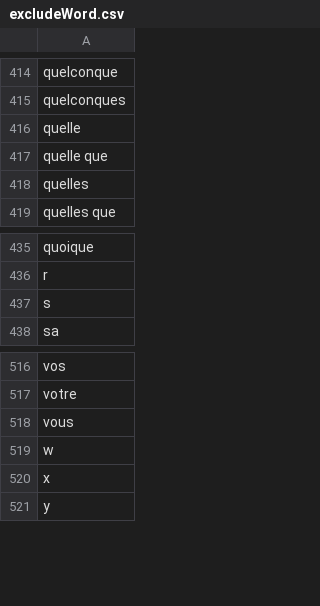
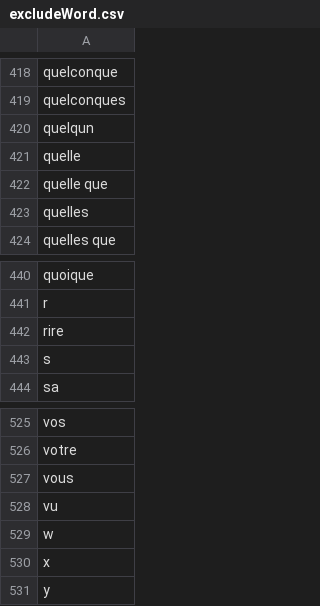
Before and after one commit to nausicaa59/map-generates-stats-go, a CSV file: input/excludeWord.csv, drawn as a sheet; only a part is shown, gaps mark what is left out; the diff covers the shown part only; the diff names each change by its address in the sheet, - before the commit and + after, or states it on an @@ line.

```diff
--- a/input/excludeWord.csv
+++ b/input/excludeWord.csv
+row 420: quelqun
+row 442: rire
+row 528: vu
```
Also changed, not shown: 7 added rows elsewhere in this file, 3 other files.
